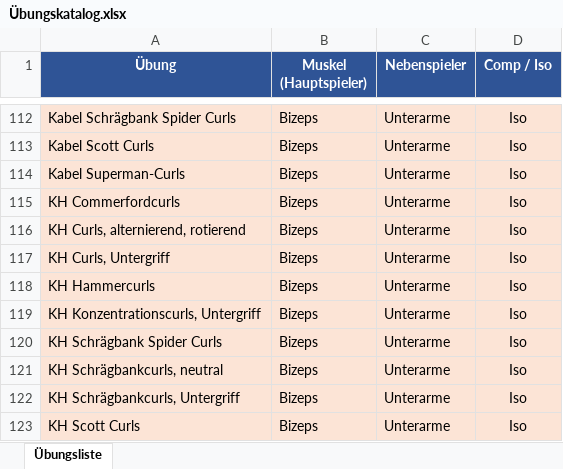
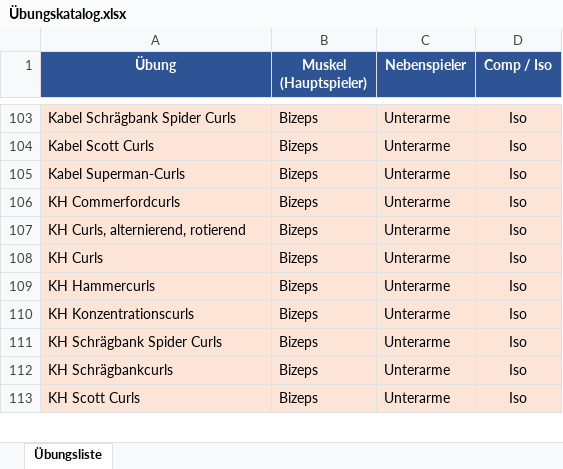
Before and after one commit to latissimus/blast-trainer, an Excel workbook: Übungskatalog.xlsx, sheet Übungsliste, drawn as a sheet; only a part is shown, gaps mark what is left out; values as stored, in another font and other column widths than the file's, no borders; removed rows and columns are numbered as before the commit, all else as after; the diff covers the shown part only; the diff names each change by its address in the sheet, - before the commit and + after, or states it on an @@ line.

```diff
--- a/Übungskatalog.xlsx (sheet Übungsliste)
+++ b/Übungskatalog.xlsx (sheet Übungsliste)
-A108 (Übung): KH Curls, Untergriff
+A108 (Übung): KH Curls
-A110 (Übung): KH Konzentrationscurls, Untergriff
+A110 (Übung): KH Konzentrationscurls
-A112 (Übung): KH Schrägbankcurls, neutral
+A112 (Übung): KH Schrägbankcurls
-row 122: KH Schrägbankcurls, Untergriff | Bizeps | Unterarme | Iso
```
Also changed, not shown: 12 removed rows and 21 edited cells elsewhere in this sheet.
